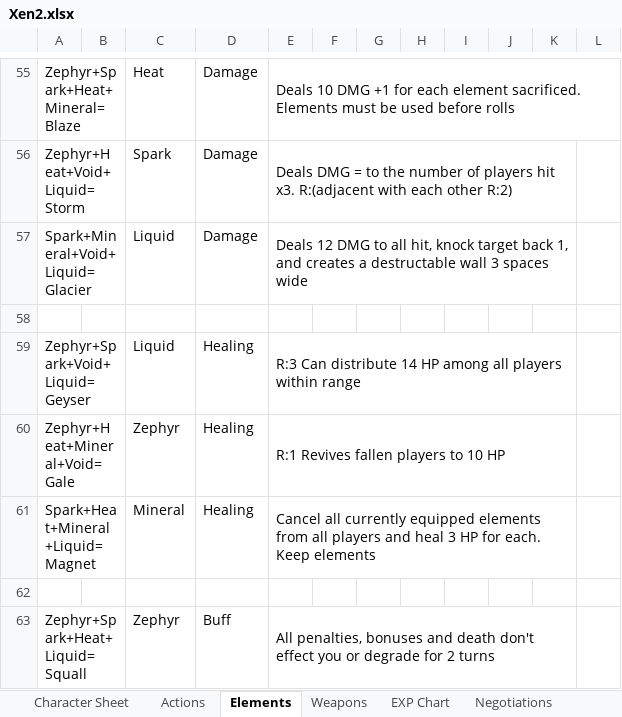
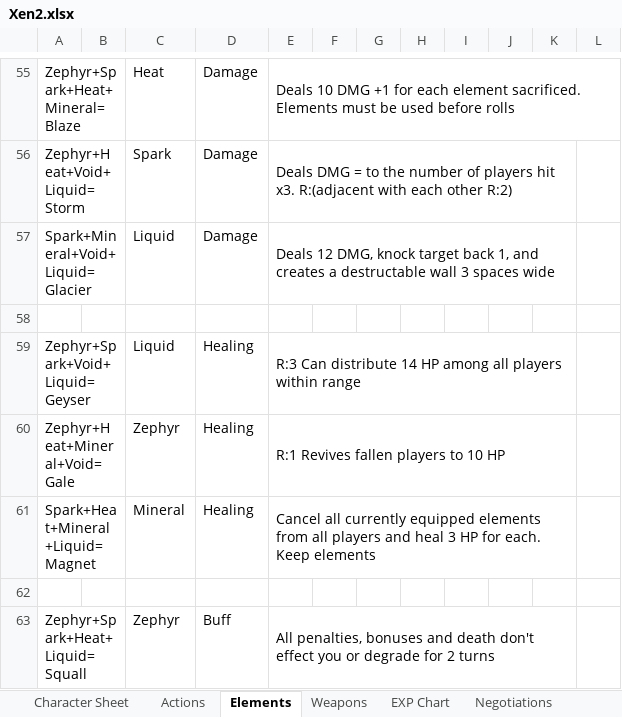
Before and after one commit to KTaratun/Xen2, an Excel workbook: Xen2.xlsx, sheet Elements, drawn as a sheet; only a part is shown, gaps mark what is left out; values as stored, in another font and other column widths than the file's, no borders; the diff names each change by its address in the sheet, - before the commit and + after, or states it on an @@ line.

```diff
--- a/Xen2.xlsx (sheet Elements)
+++ b/Xen2.xlsx (sheet Elements)
-E57: Deals 12 DMG to all hit, knock target…
+E57: Deals 12 DMG, knock target…
```
Also changed, not shown: sheet Actions, other sheet tabs, 30 other files.
